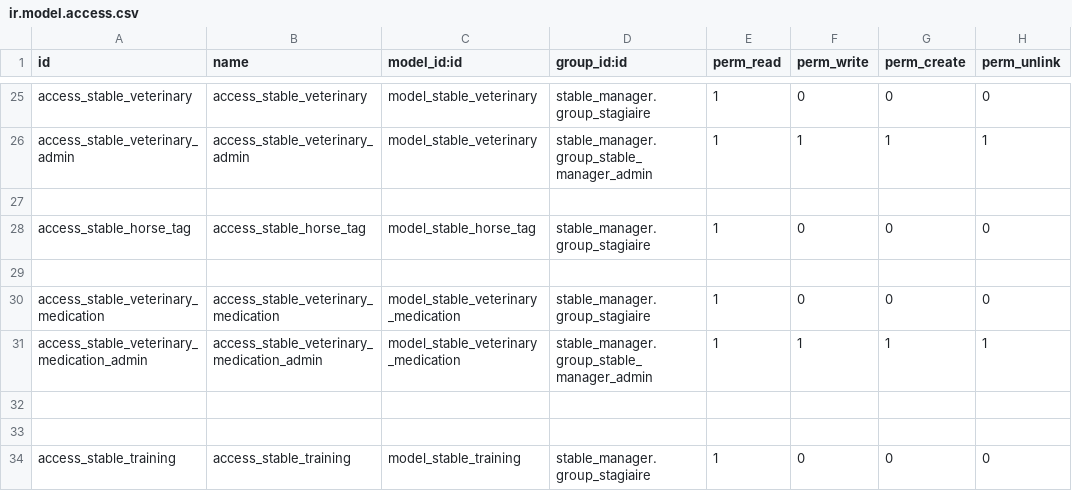
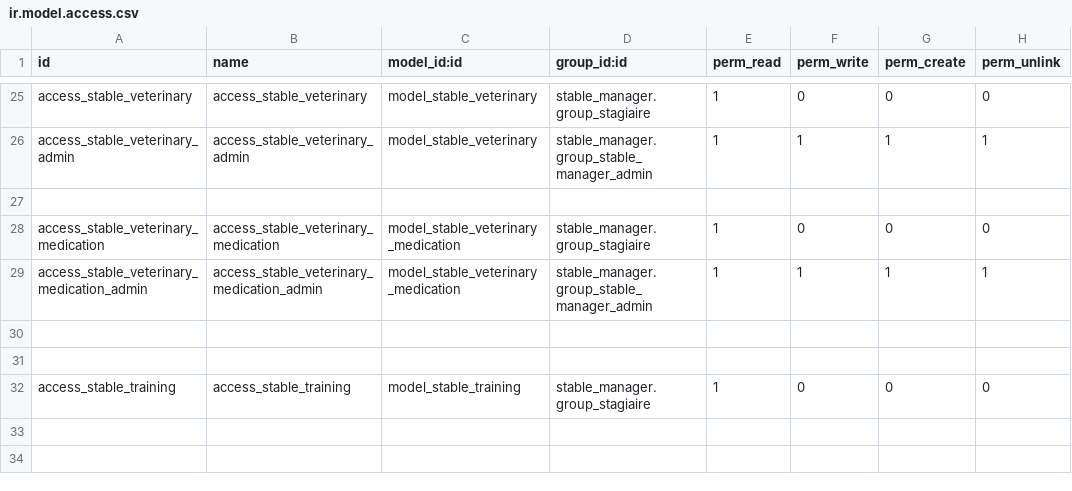
Before and after one commit to AlessGiu/stable_manager, a CSV file: security/ir.model.access.csv, drawn as a sheet; only a part is shown, gaps mark what is left out; the shorter side is filled out with more unchanged rows.

Commit message:
delete useless models+access

```diff
--- a/security/ir.model.access.csv
+++ b/security/ir.model.access.csv
@@ -27,4 +27,2 @@ access_stable_veterinary_admin,access_stable_veterinary_admin,model_stable_veter
 
-access_stable_horse_tag,access_stable_horse_tag,model_stable_horse_tag,stable_manager.group_stagiaire,1,0,0,0
-
 access_stable_veterinary_medication,access_stable_veterinary_medication,model_stable_veterinary_medication,stable_manager.group_stagiaire,1,0,0,0
```
Also changed, not shown: 4 other files.
